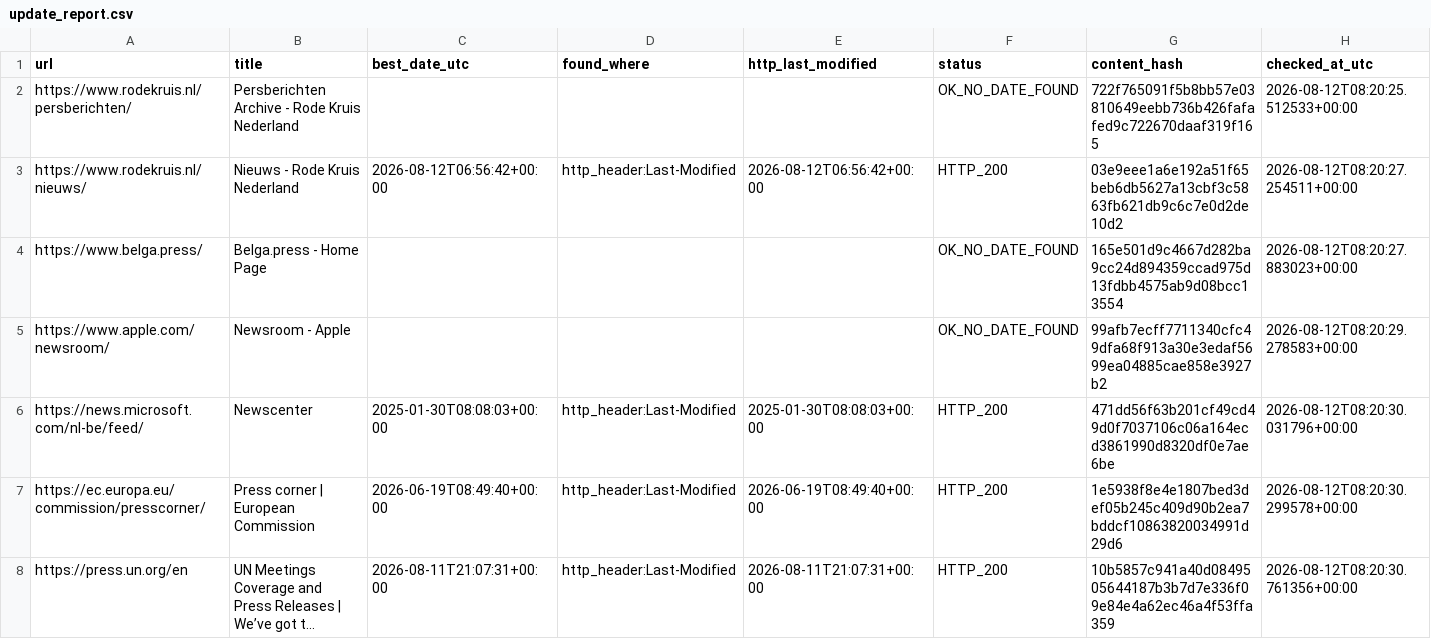
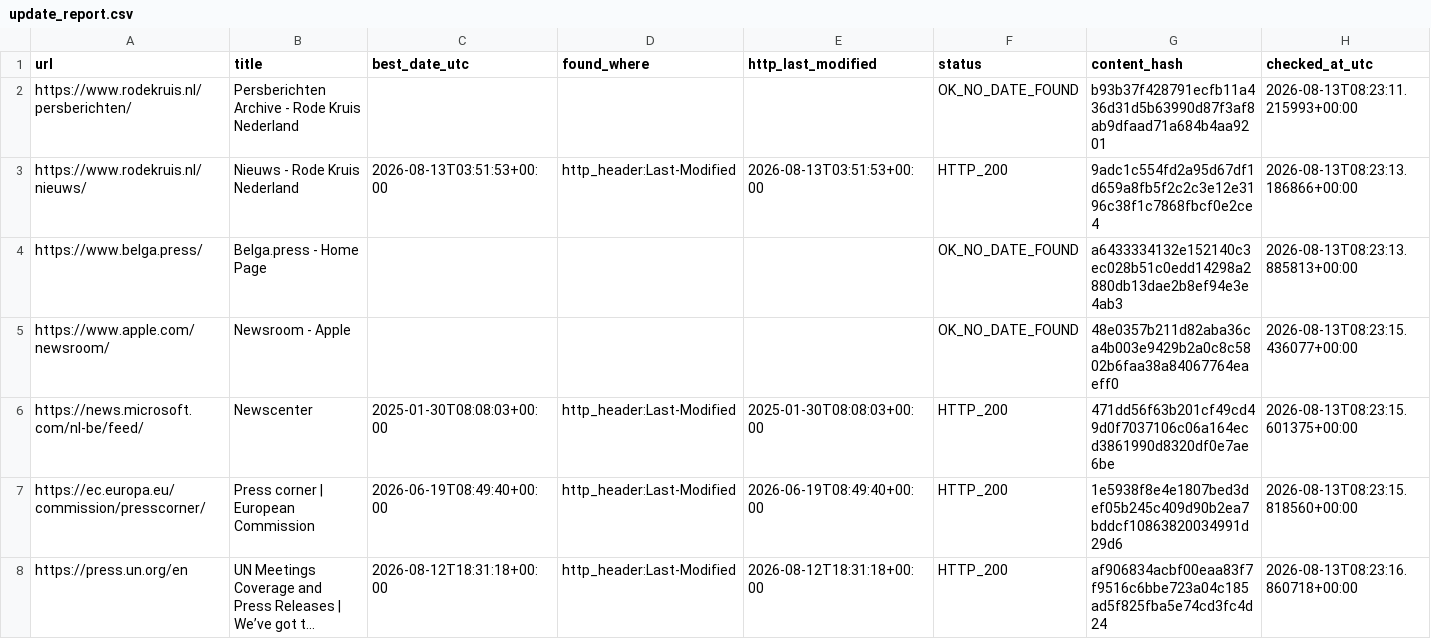
Before and after one commit to yonike2005-cell/Update-checker, a CSV file: output/update_report.csv, drawn as a sheet; only a part is shown; long unchanged cells end in …; the diff covers the shown part only; the diff names each change by its address in the sheet, - before the commit and + after, or states it on an @@ line.

```diff
--- a/output/update_report.csv
+++ b/output/update_report.csv
-G2 (content_hash): 722f765091f5b8bb57e03810649eebb736b426fafafed9c722670daaf319f165
+G2 (content_hash): b93b37f428791ecfb11a436d31d5b63990d87f3af8ab9dfaad71a684b4aa9201
-H2 (checked_at_utc): 2026-08-12T08:20:25.512533+00:00
+H2 (checked_at_utc): 2026-08-13T08:23:11.215993+00:00
-C3 (best_date_utc): 2026-08-12T06:56:42+00:00
+C3 (best_date_utc): 2026-08-13T03:51:53+00:00
-E3 (http_last_modified): 2026-08-12T06:56:42+00:00
+E3 (http_last_modified): 2026-08-13T03:51:53+00:00
-G3 (content_hash): 03e9eee1a6e192a51f65beb6db5627a13cbf3c5863fb621db9c6c7e0d2de10d2
+G3 (content_hash): 9adc1c554fd2a95d67df1d659a8fb5f2c2c3e12e3196c38f1c7868fbcf0e2ce4
-H3 (checked_at_utc): 2026-08-12T08:20:27.254511+00:00
+H3 (checked_at_utc): 2026-08-13T08:23:13.186866+00:00
-G4 (content_hash): 165e501d9c4667d282ba9cc24d894359ccad975d13fdbb4575ab9d08bcc13554
+G4 (content_hash): a6433334132e152140c3ec028b51c0edd14298a2880db13dae2b8ef94e3e4ab3
-H4 (checked_at_utc): 2026-08-12T08:20:27.883023+00:00
+H4 (checked_at_utc): 2026-08-13T08:23:13.885813+00:00
-G5 (content_hash): 99afb7ecff7711340cfc49dfa68f913a30e3edaf5699ea04885cae858e3927b2
+G5 (content_hash): 48e0357b211d82aba36ca4b003e9429b2a0c8c5802b6faa38a84067764eaeff0
-H5 (checked_at_utc): 2026-08-12T08:20:29.278583+00:00
+H5 (checked_at_utc): 2026-08-13T08:23:15.436077+00:00
-H6 (checked_at_utc): 2026-08-12T08:20:30.031796+00:00
+H6 (checked_at_utc): 2026-08-13T08:23:15.601375+00:00
-H7 (checked_at_utc): 2026-08-12T08:20:30.299578+00:00
+H7 (checked_at_utc): 2026-08-13T08:23:15.818560+00:00
-C8 (best_date_utc): 2026-08-11T21:07:31+00:00
+C8 (best_date_utc): 2026-08-12T18:31:18+00:00
-E8 (http_last_modified): 2026-08-11T21:07:31+00:00
+E8 (http_last_modified): 2026-08-12T18:31:18+00:00
-G8 (content_hash): 10b5857c941a40d0849505644187b3b7d7e336f09e84e4a62ec46a4f53ffa359
+G8 (content_hash): af906834acbf00eaa83f7f9516c6bbe723a04c185ad5f825fba5e74cd3fc4d24
-H8 (checked_at_utc): 2026-08-12T08:20:30.761356+00:00
+H8 (checked_at_utc): 2026-08-13T08:23:16.860718+00:00
```
Also changed, not shown: 18 edited cells elsewhere in this file.
